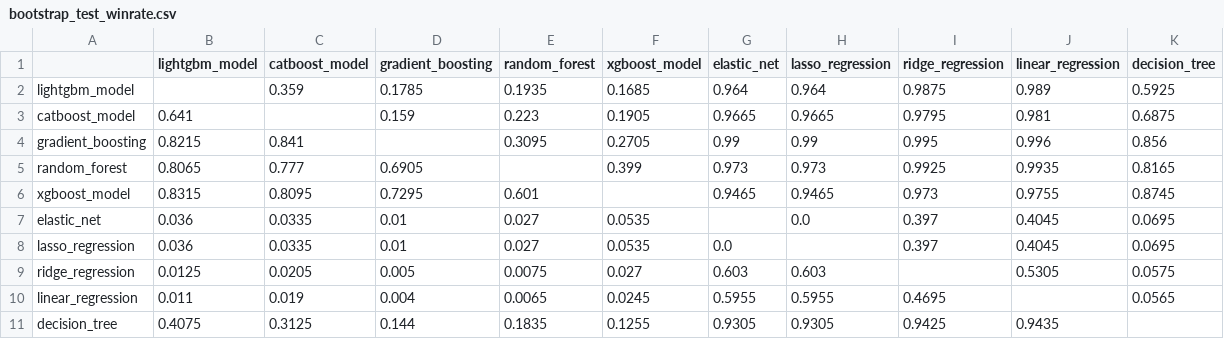
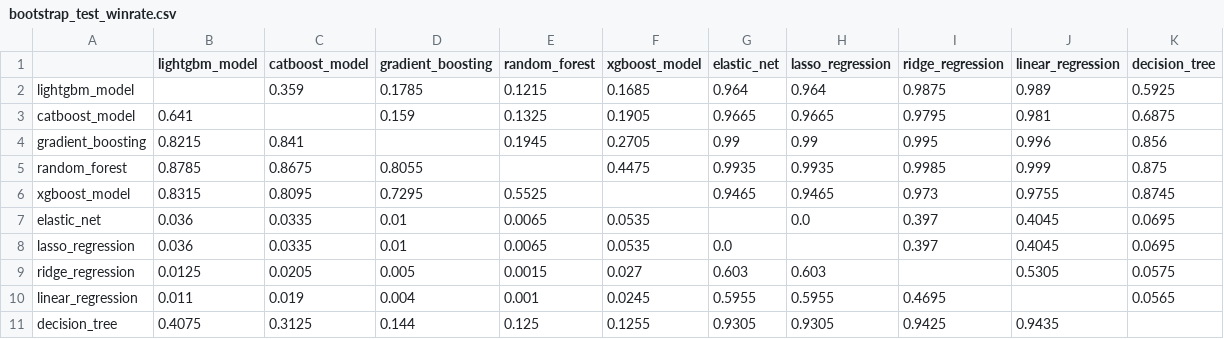
Before and after one commit to PihuCodeTech/House-Rent-Prediction-System, a CSV file: reports/final/bootstrap_test_winrate.csv, drawn as a sheet.

```diff
--- a/reports/final/bootstrap_test_winrate.csv
+++ b/reports/final/bootstrap_test_winrate.csv
@@ -1,11 +1,11 @@
 ,lightgbm_model,catboost_model,gradient_boosting,random_forest,xgboost_model,elastic_net,lasso_regression,ridge_regression,linear_regression,decision_tree
-lightgbm_model,,0.359,0.1785,0.1935,0.1685,0.964,0.964,0.9875,0.989,0.5925
-catboost_model,0.641,,0.159,0.223,0.1905,0.9665,0.9665,0.9795,0.981,0.6875
-gradient_boosting,0.8215,0.841,,0.3095,0.2705,0.99,0.99,0.995,0.996,0.856
-random_forest,0.8065,0.777,0.6905,,0.399,0.973,0.973,0.9925,0.9935,0.8165
-xgboost_model,0.8315,0.8095,0.7295,0.601,,0.9465,0.9465,0.973,0.9755,0.8745
-elastic_net,0.036,0.0335,0.01,0.027,0.0535,,0.0,0.397,0.4045,0.0695
-lasso_regression,0.036,0.0335,0.01,0.027,0.0535,0.0,,0.397,0.4045,0.0695
-ridge_regression,0.0125,0.0205,0.005,0.0075,0.027,0.603,0.603,,0.5305,0.0575
-linear_regression,0.011,0.019,0.004,0.0065,0.0245,0.5955,0.5955,0.4695,,0.0565
-decision_tree,0.4075,0.3125,0.144,0.1835,0.1255,0.9305,0.9305,0.9425,0.9435,
+lightgbm_model,,0.359,0.1785,0.1215,0.1685,0.964,0.964,0.9875,0.989,0.5925
+catboost_model,0.641,,0.159,0.1325,0.1905,0.9665,0.9665,0.9795,0.981,0.6875
+gradient_boosting,0.8215,0.841,,0.1945,0.2705,0.99,0.99,0.995,0.996,0.856
+random_forest,0.8785,0.8675,0.8055,,0.4475,0.9935,0.9935,0.9985,0.999,0.875
+xgboost_model,0.8315,0.8095,0.7295,0.5525,,0.9465,0.9465,0.973,0.9755,0.8745
+elastic_net,0.036,0.0335,0.01,0.0065,0.0535,,0.0,0.397,0.4045,0.0695
+lasso_regression,0.036,0.0335,0.01,0.0065,0.0535,0.0,,0.397,0.4045,0.0695
+ridge_regression,0.0125,0.0205,0.005,0.0015,0.027,0.603,0.603,,0.5305,0.0575
+linear_regression,0.011,0.019,0.004,0.001,0.0245,0.5955,0.5955,0.4695,,0.0565
+decision_tree,0.4075,0.3125,0.144,0.125,0.1255,0.9305,0.9305,0.9425,0.9435,
```
Also changed, not shown: reports/final/bootstrap_test_ci.csv, reports/final/bootstrap_val_ci.csv, 3 other files.
